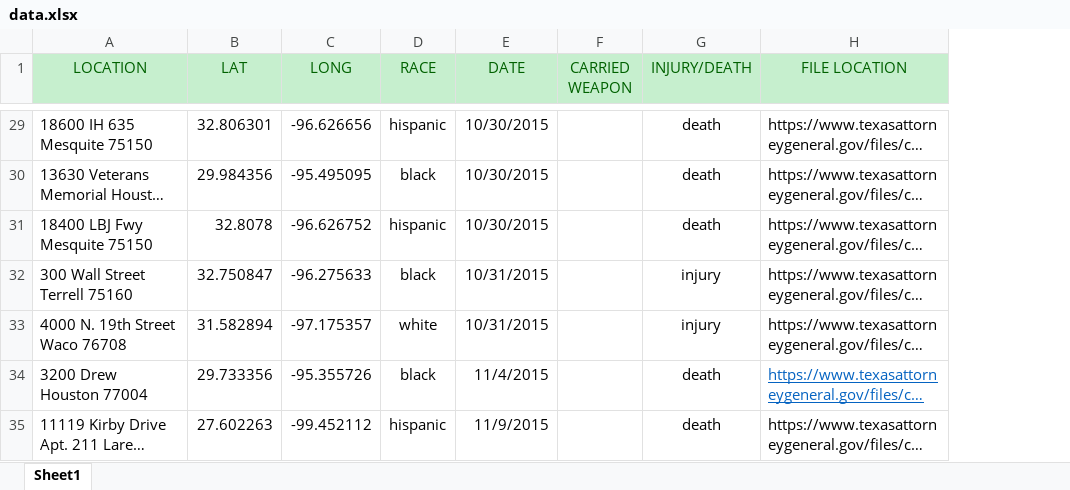
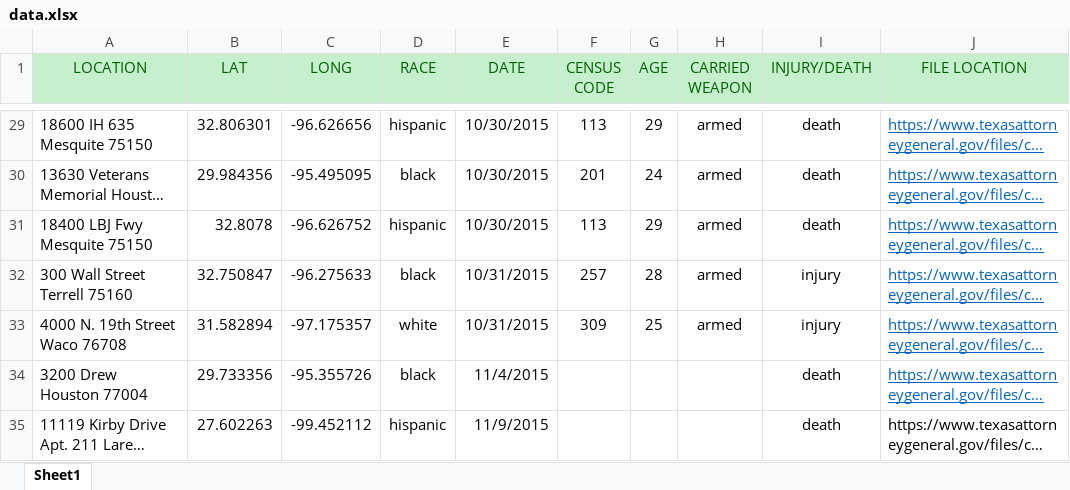
Before and after one commit to marc1981/project-5--map, an Excel workbook: data.xlsx, sheet Sheet1, drawn as a sheet; only a part is shown, gaps mark what is left out; long unchanged cells end in …; values as stored, in another font and other column widths than the file's, no borders; addresses are those after the commit; the diff covers the shown part only; the diff names each change by its address in the sheet, - before the commit and + after, or states it on an @@ line.

```diff
--- a/data.xlsx (sheet Sheet1)
+++ b/data.xlsx (sheet Sheet1)
+column F (CENSUS CODE), rows 29-33: 113 | 201 | 113 | 257 | 309
+column G (AGE), rows 29-33: 29 | 24 | 29 | 28 | 25
-H29:H33 (CARRIED WEAPON): (empty)
+H29:H33 (CARRIED WEAPON): armed
@@ J29:J33 underline: off → on, text colour: black → #0563C1 @@
```
Also changed, not shown: 10 edited cells and cell formats elsewhere in this sheet, 3 other files.
